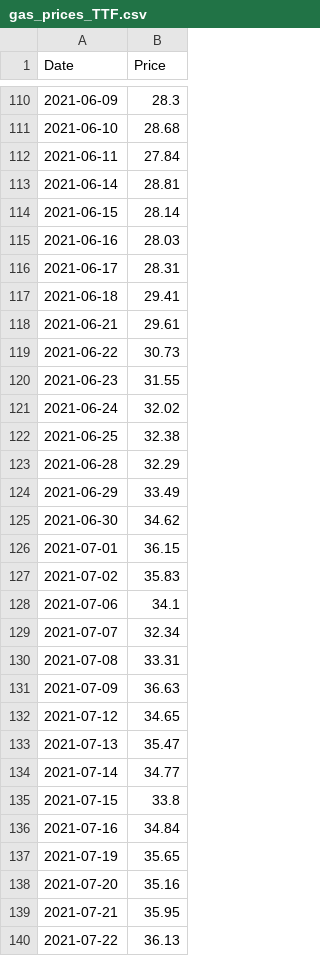
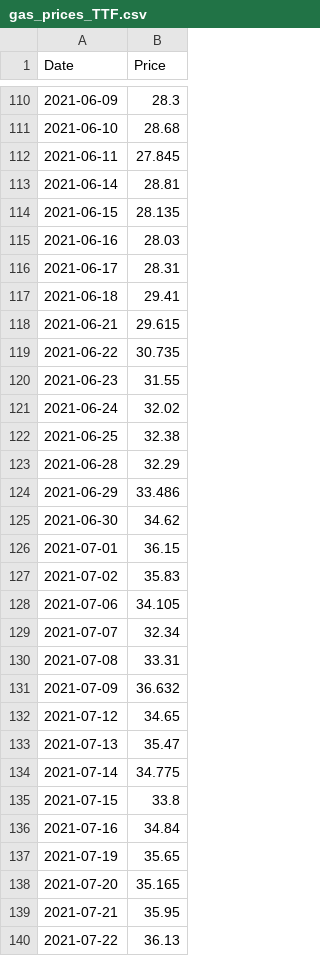
Before and after one commit to oruhnau/energy_demand, a CSV file: data/gas_prices_TTF.csv, drawn as a sheet; only a part is shown, gaps mark what is left out; the diff covers the shown part only.

```diff
--- a/data/gas_prices_TTF.csv
+++ b/data/gas_prices_TTF.csv
@@ -111,5 +111,5 @@ Date,Price
 2021-06-10,28.68
-2021-06-11,27.84
+2021-06-11,27.845
 2021-06-14,28.81
-2021-06-15,28.14
+2021-06-15,28.135
 2021-06-16,28.03
@@ -117,4 +117,4 @@ Date,Price
 2021-06-18,29.41
-2021-06-21,29.61
-2021-06-22,30.73
+2021-06-21,29.615
+2021-06-22,30.735
 2021-06-23,31.55
@@ -123,3 +123,3 @@ Date,Price
 2021-06-28,32.29
-2021-06-29,33.49
+2021-06-29,33.486
 2021-06-30,34.62
@@ -127,9 +127,9 @@ Date,Price
 2021-07-02,35.83
-2021-07-06,34.1
+2021-07-06,34.105
 2021-07-07,32.34
 2021-07-08,33.31
-2021-07-09,36.63
+2021-07-09,36.632
 2021-07-12,34.65
 2021-07-13,35.47
-2021-07-14,34.77
+2021-07-14,34.775
 2021-07-15,33.8
@@ -137,3 +137,3 @@ Date,Price
 2021-07-19,35.65
-2021-07-20,35.16
+2021-07-20,35.165
 2021-07-21,35.95
```
Also changed, not shown: 22 added rows and 45 edited cells elsewhere in this file, data/Trading Hub Europe Publications Transparency Aggregated consumption data.csv, data/gas_and_electricity_prices.csv, 4 other files.
